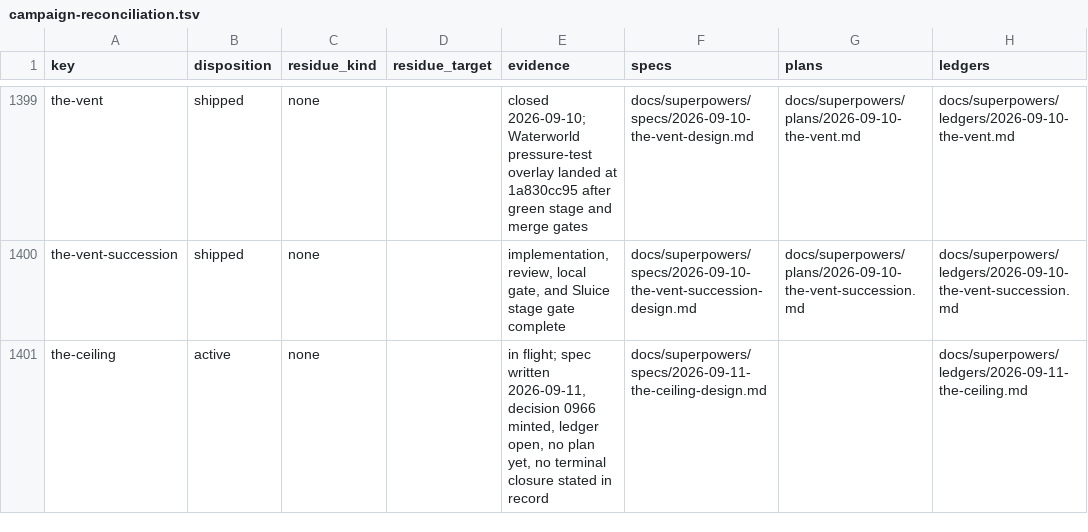
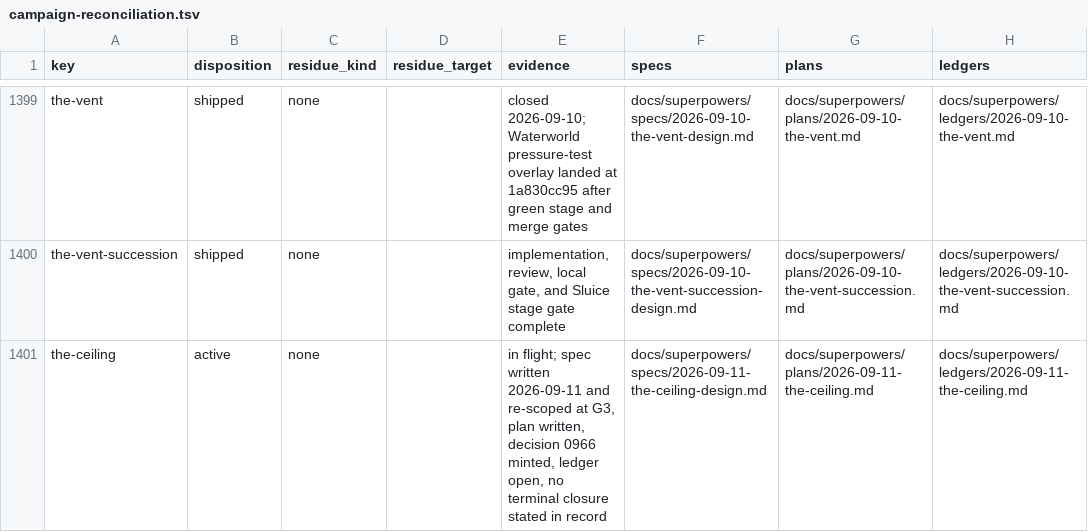
Before and after one commit to hornvale/hornvale, a TSV file: docs/audits/campaign-reconciliation.tsv, drawn as a sheet; only a part is shown, gaps mark what is left out; the diff names each change by its address in the sheet, - before the commit and + after, or states it on an @@ line.

```diff
--- a/docs/audits/campaign-reconciliation.tsv
+++ b/docs/audits/campaign-reconciliation.tsv
-E1401 (evidence): …spec written 2026-09-11, decision 0966 minted, ledger open, no plan yet, no terminal…
+E1401 (evidence): …spec written 2026-09-11 and re-scoped at G3, plan written, decision 0966 minted, ledger open, no terminal…
-G1401 (plans): (empty)
+G1401 (plans): docs/superpowers/plans/2026-09-11-the-ceiling.md
```
Also changed, not shown: 1 other file.
